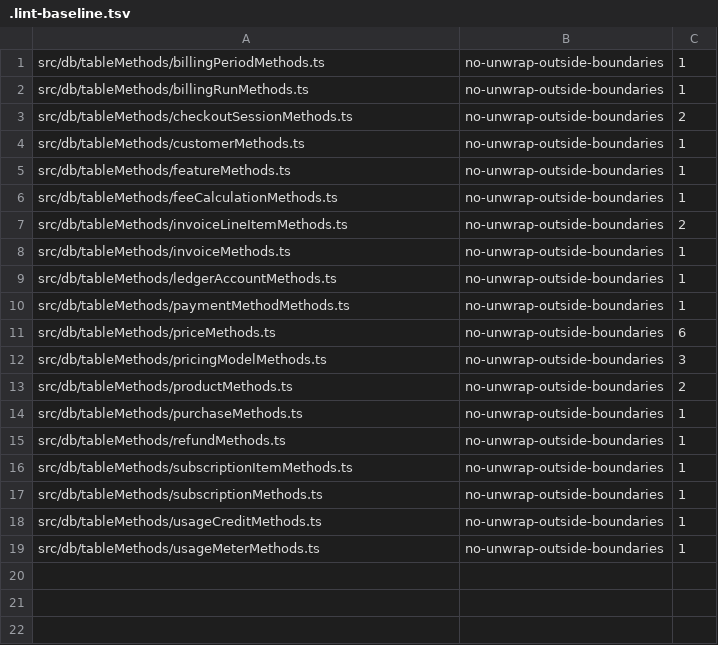
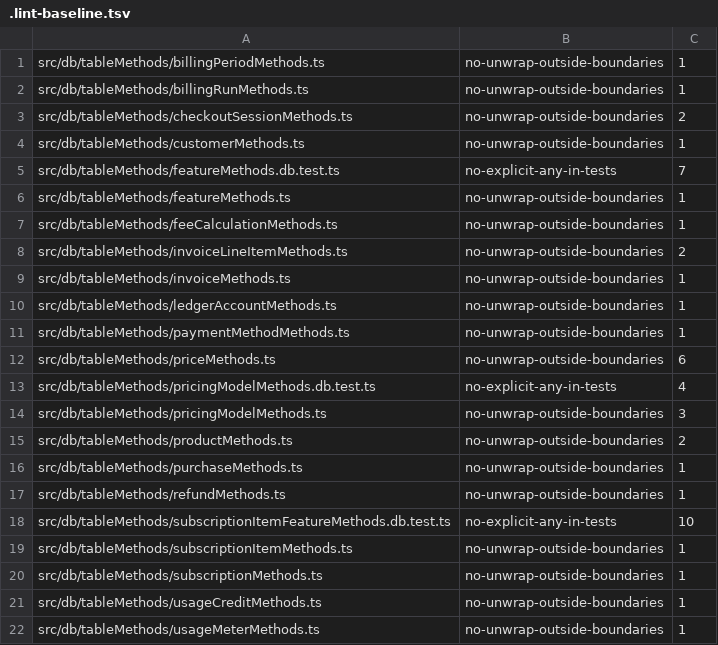
Before and after one commit to flowglad/flowglad, a TSV file: platform/flowglad-next/src/db/tableMethods/.lint-baseline.tsv, drawn as a sheet.

```diff
--- a/platform/flowglad-next/src/db/tableMethods/.lint-baseline.tsv
+++ b/platform/flowglad-next/src/db/tableMethods/.lint-baseline.tsv
@@ -4,2 +4,3 @@ src/db/tableMethods/checkoutSessionMethods.ts	no-unwrap-outside-boundaries	2
 src/db/tableMethods/customerMethods.ts	no-unwrap-outside-boundaries	1
+src/db/tableMethods/featureMethods.db.test.ts	no-explicit-any-in-tests	7
 src/db/tableMethods/featureMethods.ts	no-unwrap-outside-boundaries	1
@@ -11,2 +12,3 @@ src/db/tableMethods/paymentMethodMethods.ts	no-unwrap-outside-boundaries	1
 src/db/tableMethods/priceMethods.ts	no-unwrap-outside-boundaries	6
+src/db/tableMethods/pricingModelMethods.db.test.ts	no-explicit-any-in-tests	4
 src/db/tableMethods/pricingModelMethods.ts	no-unwrap-outside-boundaries	3
@@ -15,2 +17,3 @@ src/db/tableMethods/purchaseMethods.ts	no-unwrap-outside-boundaries	1
 src/db/tableMethods/refundMethods.ts	no-unwrap-outside-boundaries	1
+src/db/tableMethods/subscriptionItemFeatureMethods.db.test.ts	no-explicit-any-in-tests	10
 src/db/tableMethods/subscriptionItemMethods.ts	no-unwrap-outside-boundaries	1
```
Also changed, not shown: platform/flowglad-next/src/db/ledgerManager/billingPeriodTransitionLedgerCommand/.lint-baseline.tsv, platform/flowglad-next/src/subscriptions/.lint-baseline.tsv, 13 other files.
